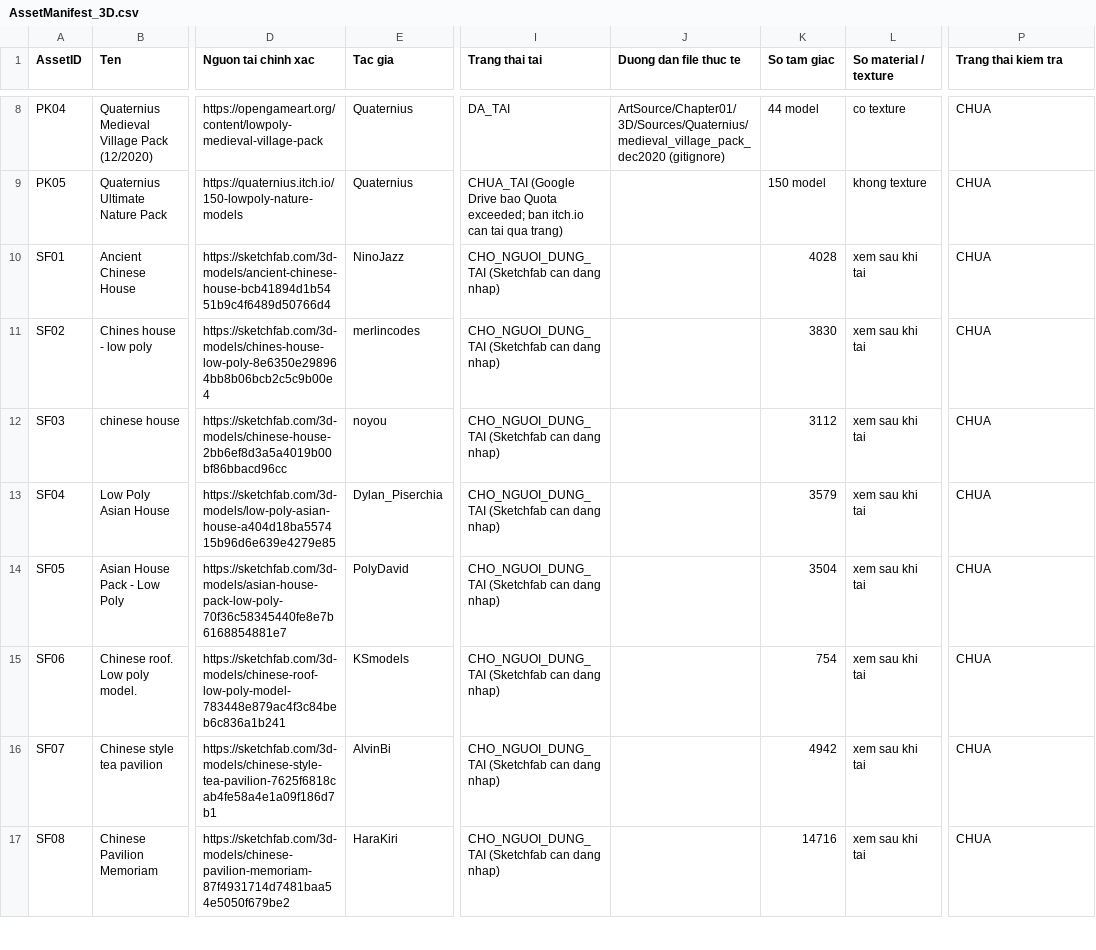
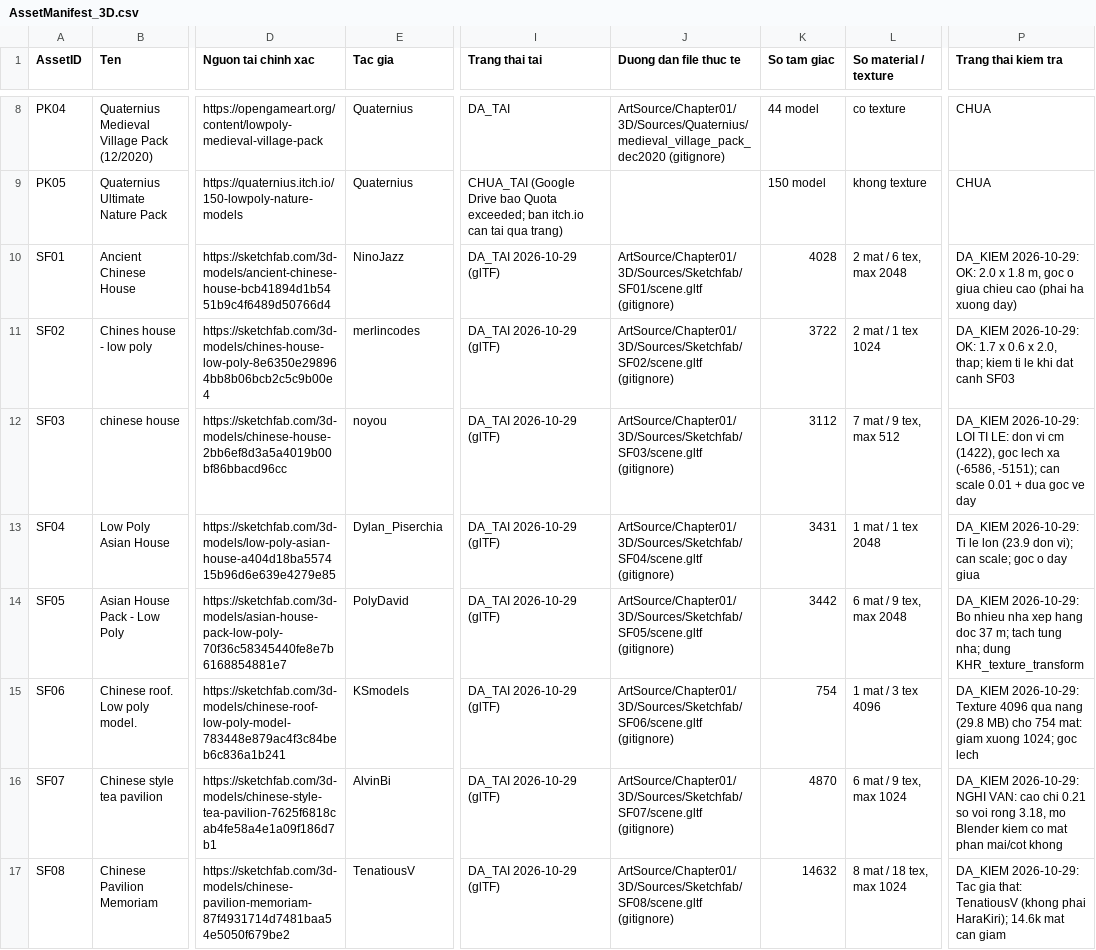
Before and after one commit to luuhanh0201/Arena3Q, a CSV file: ArtSource/Chapter01/3D/Catalog/AssetManifest_3D.csv, drawn as a sheet; only a part is shown, gaps mark what is left out; the diff covers the shown part only; the diff names each change by its address in the sheet, - before the commit and + after, or states it on an @@ line.

```diff
--- a/ArtSource/Chapter01/3D/Catalog/AssetManifest_3D.csv
+++ b/ArtSource/Chapter01/3D/Catalog/AssetManifest_3D.csv
-I10:I17 (Trang thai tai): CHO_NGUOI_DUNG_TAI (Sketchfab can dang nhap)
+I10:I17 (Trang thai tai): DA_TAI 2026-10-29 (glTF)
-J10 (Duong dan file thuc te): (empty)
+J10 (Duong dan file thuc te): ArtSource/Chapter01/3D/Sources/Sketchfab/SF01/scene.gltf (gitignore)
-L10 (So material / texture): xem sau khi tai
+L10 (So material / texture): 2 mat / 6 tex, max 2048
-P10 (Trang thai kiem tra): CHUA
+P10 (Trang thai kiem tra): DA_KIEM 2026-10-29: OK: 2.0 x 1.8 m, goc o giua chieu cao (phai ha xuong day)
-J11 (Duong dan file thuc te): (empty)
+J11 (Duong dan file thuc te): ArtSource/Chapter01/3D/Sources/Sketchfab/SF02/scene.gltf (gitignore)
-K11 (So tam giac): 3830
+K11 (So tam giac): 3722
-L11 (So material / texture): xem sau khi tai
+L11 (So material / texture): 2 mat / 1 tex 1024
-P11 (Trang thai kiem tra): CHUA
+P11 (Trang thai kiem tra): DA_KIEM 2026-10-29: OK: 1.7 x 0.6 x 2.0, thap; kiem ti le khi dat canh SF03
-J12 (Duong dan file thuc te): (empty)
+J12 (Duong dan file thuc te): ArtSource/Chapter01/3D/Sources/Sketchfab/SF03/scene.gltf (gitignore)
-L12 (So material / texture): xem sau khi tai
+L12 (So material / texture): 7 mat / 9 tex, max 512
-P12 (Trang thai kiem tra): CHUA
+P12 (Trang thai kiem tra): DA_KIEM 2026-10-29: LOI TI LE: don vi cm (1422), goc lech xa (-6586, -5151); can scale 0.01 + dua goc ve day
-J13 (Duong dan file thuc te): (empty)
+J13 (Duong dan file thuc te): ArtSource/Chapter01/3D/Sources/Sketchfab/SF04/scene.gltf (gitignore)
-K13 (So tam giac): 3579
+K13 (So tam giac): 3431
-L13 (So material / texture): xem sau khi tai
+L13 (So material / texture): 1 mat / 1 tex 2048
-P13 (Trang thai kiem tra): CHUA
+P13 (Trang thai kiem tra): DA_KIEM 2026-10-29: Ti le lon (23.9 don vi); can scale; goc o day giua
-J14 (Duong dan file thuc te): (empty)
+J14 (Duong dan file thuc te): ArtSource/Chapter01/3D/Sources/Sketchfab/SF05/scene.gltf (gitignore)
-K14 (So tam giac): 3504
+K14 (So tam giac): 3442
-L14 (So material / texture): xem sau khi tai
+L14 (So material / texture): 6 mat / 9 tex, max 2048
-P14 (Trang thai kiem tra): CHUA
+P14 (Trang thai kiem tra): DA_KIEM 2026-10-29: Bo nhieu nha xep hang doc 37 m; tach tung nha; dung KHR_texture_transform
-J15 (Duong dan file thuc te): (empty)
+J15 (Duong dan file thuc te): ArtSource/Chapter01/3D/Sources/Sketchfab/SF06/scene.gltf (gitignore)
-L15 (So material / texture): xem sau khi tai
+L15 (So material / texture): 1 mat / 3 tex 4096
-P15 (Trang thai kiem tra): CHUA
+P15 (Trang thai kiem tra): DA_KIEM 2026-10-29: Texture 4096 qua nang (29.8 MB) cho 754 mat: giam xuong 1024; goc lech
-J16 (Duong dan file thuc te): (empty)
+J16 (Duong dan file thuc te): ArtSource/Chapter01/3D/Sources/Sketchfab/SF07/scene.gltf (gitignore)
-K16 (So tam giac): 4942
+K16 (So tam giac): 4870
-L16 (So material / texture): xem sau khi tai
+L16 (So material / texture): 6 mat / 9 tex, max 1024
-P16 (Trang thai kiem tra): CHUA
+P16 (Trang thai kiem tra): DA_KIEM 2026-10-29: NGHI VAN: cao chi 0.21 so voi rong 3.18, mo Blender kiem co mat phan mai/cot khong
-E17 (Tac gia): HaraKiri
+E17 (Tac gia): TenatiousV
-J17 (Duong dan file thuc te): (empty)
+J17 (Duong dan file thuc te): ArtSource/Chapter01/3D/Sources/Sketchfab/SF08/scene.gltf (gitignore)
-K17 (So tam giac): 14716
+K17 (So tam giac): 14632
-L17 (So material / texture): xem sau khi tai
+L17 (So material / texture): 8 mat / 18 tex, max 1024
-P17 (Trang thai kiem tra): CHUA
+P17 (Trang thai kiem tra): DA_KIEM 2026-10-29: Tac gia that: TenatiousV (khong phai HaraKiri); 14.6k mat can giam
```
Also changed, not shown: 59 edited cells elsewhere in this file, 1 other file.
